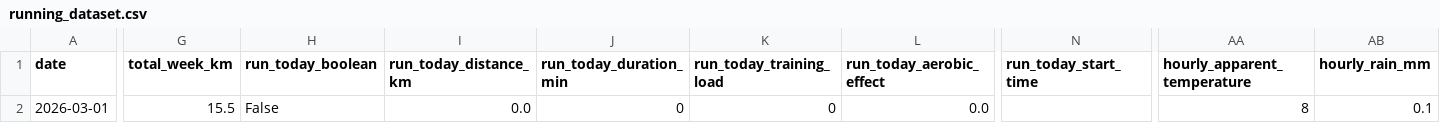
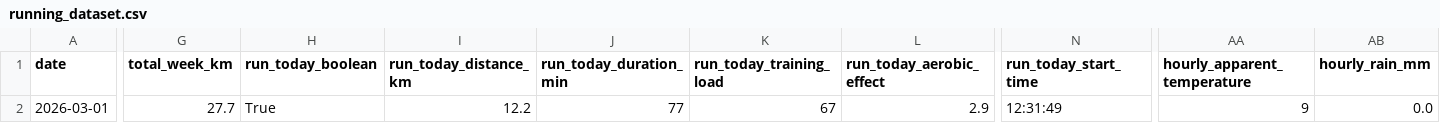
Before and after one commit to MartinToseski/Run-Data-Entry, a CSV file: data/running_dataset.csv, drawn as a sheet; only a part is shown, gaps mark what is left out; the diff covers the shown part only; the diff names each change by its address in the sheet, - before the commit and + after, or states it on an @@ line.

Commit message:
Updated output csv

```diff
--- a/data/running_dataset.csv
+++ b/data/running_dataset.csv
-G2 (total_week_km): 15.5
+G2 (total_week_km): 27.7
-H2 (run_today_boolean): False
+H2 (run_today_boolean): True
-I2 (run_today_distance_km): 0.0
+I2 (run_today_distance_km): 12.2
-J2 (run_today_duration_min): 0
+J2 (run_today_duration_min): 77
-K2 (run_today_training_load): 0
+K2 (run_today_training_load): 67
-L2 (run_today_aerobic_effect): 0.0
+L2 (run_today_aerobic_effect): 2.9
-N2 (run_today_start_time): (empty)
+N2 (run_today_start_time): 12:31:49
-AA2 (hourly_apparent_temperature): 8
+AA2 (hourly_apparent_temperature): 9
-AB2 (hourly_rain_mm): 0.1
+AB2 (hourly_rain_mm): 0.0
```
Also changed, not shown: 3 edited cells elsewhere in this file.
